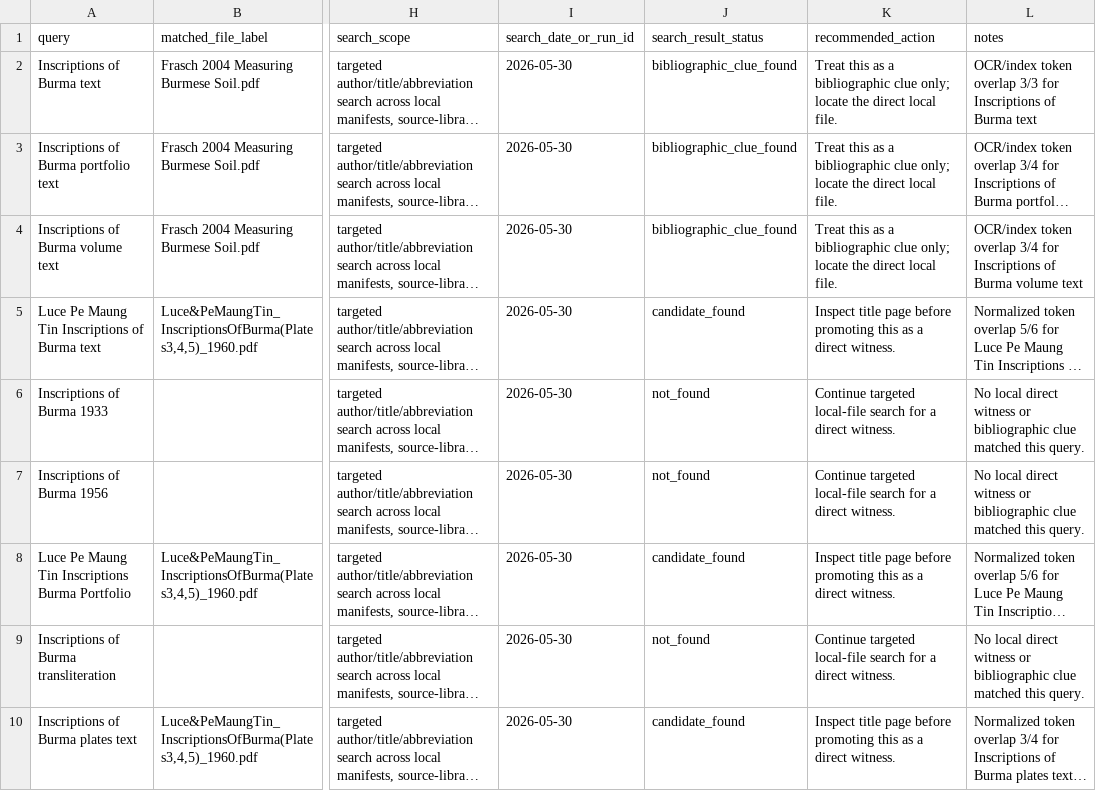
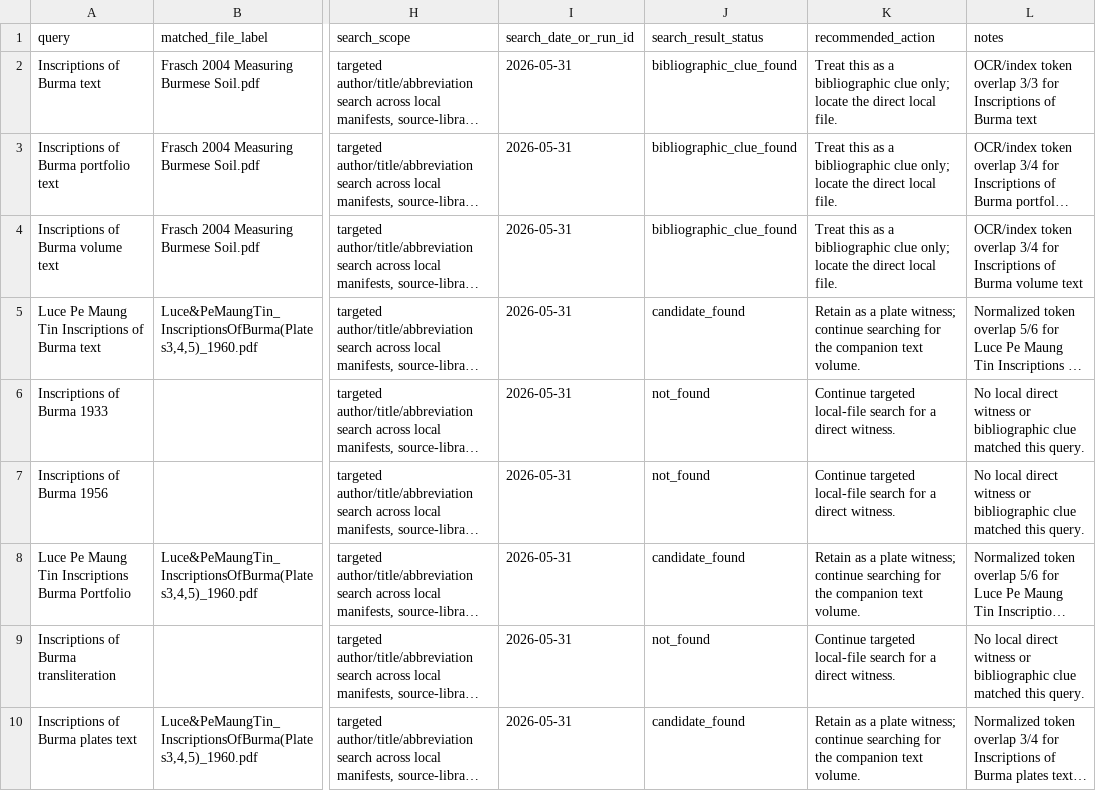
Before and after one commit to nh36/BurmeseCorpus, a TSV file: data/working/bibliography/translation_source_discovery/inscriptions_of_burma_text_witness_search.tsv, drawn as a sheet; only a part is shown, gaps mark what is left out; long unchanged cells end in …; the diff names each change by its address in the sheet, - before the commit and + after, or states it on an @@ line.

```diff
--- a/data/working/bibliography/translation_source_discovery/inscriptions_of_burma_text_witness_search.tsv
+++ b/data/working/bibliography/translation_source_discovery/inscriptions_of_burma_text_witness_search.tsv
-I2:I10 (search_date_or_run_id): 2026-05-30
+I2:I10 (search_date_or_run_id): 2026-05-31
-K5 (recommended_action): Inspect title page before promoting this as a direct witness.
+K5 (recommended_action): Retain as a plate witness; continue searching for the companion text volume.
-K8 (recommended_action): Inspect title page before promoting this as a direct witness.
+K8 (recommended_action): Retain as a plate witness; continue searching for the companion text volume.
-K10 (recommended_action): Inspect title page before promoting this as a direct witness.
+K10 (recommended_action): Retain as a plate witness; continue searching for the companion text volume.
```
Also changed, not shown: data/working/bibliography/translation_source_discovery/eb_fascicle_content_inspection.tsv, data/working/bibliography/translation_source_discovery/epigraphia_birmanica_fascicle_coverage.tsv, 12 other files.
